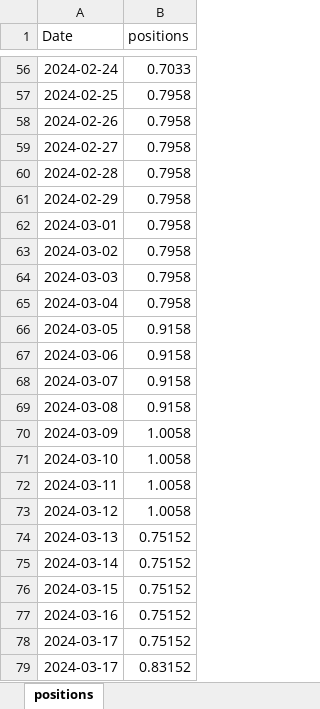
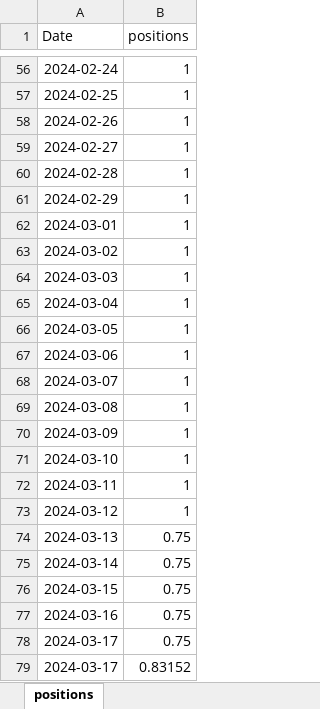
Before and after one commit to kmavyrle/QuantMasterFund, an Excel workbook: Crypto/TacticalBetaConvexity/performance_analytics/positions.xlsx, sheet positions, drawn as a sheet; only a part is shown, gaps mark what is left out; values as stored, in another font and other column widths than the file's, no borders; the diff covers the shown part only; the diff names each change by its address in the sheet, - before the commit and + after, or states it on an @@ line.

```diff
--- a/Crypto/TacticalBetaConvexity/performance_analytics/positions.xlsx (sheet positions)
+++ b/Crypto/TacticalBetaConvexity/performance_analytics/positions.xlsx (sheet positions)
-B56 (positions): 0.7033
+B56 (positions): 1
-B57:B65 (positions): 0.7958
+B57:B65 (positions): 1
-B66:B69 (positions): 0.9158
+B66:B69 (positions): 1
-B70:B73 (positions): 1.0058
+B70:B73 (positions): 1
-B74:B78 (positions): 0.75152
+B74:B78 (positions): 0.75
```
Also changed, not shown: 54 edited cells elsewhere in this sheet, 4 other files.
